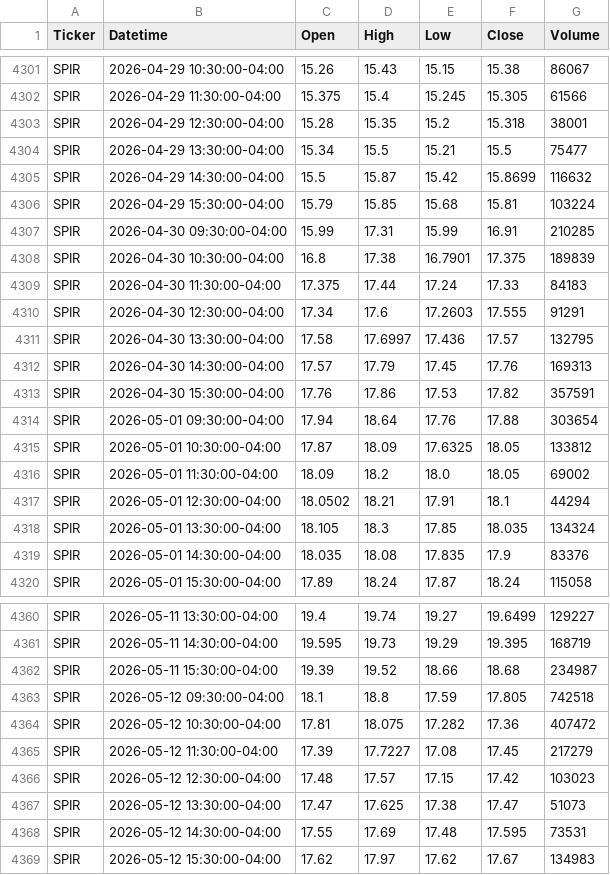
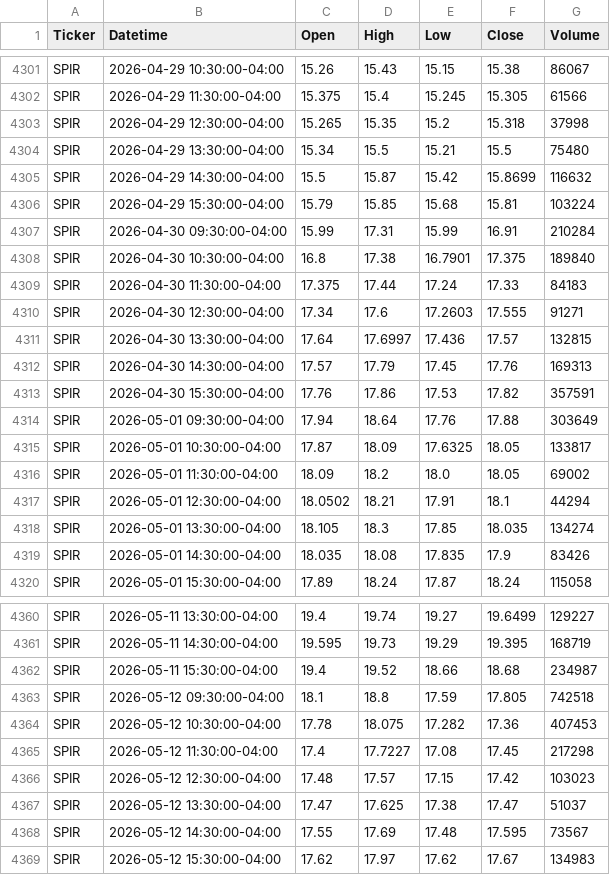
Before and after one commit to certhz-maker/watchlist, a CSV file: 60m.csv, drawn as a sheet; only a part is shown, gaps mark what is left out; the diff covers the shown part only.

```diff
--- a/60m.csv
+++ b/60m.csv
@@ -4302,19 +4302,19 @@ SPIR,2026-04-29 10:30:00-04:00,15.26,15.43,15.15,15.38,86067
 SPIR,2026-04-29 11:30:00-04:00,15.375,15.4,15.245,15.305,61566
-SPIR,2026-04-29 12:30:00-04:00,15.28,15.35,15.2,15.318,38001
-SPIR,2026-04-29 13:30:00-04:00,15.34,15.5,15.21,15.5,75477
+SPIR,2026-04-29 12:30:00-04:00,15.265,15.35,15.2,15.318,37998
+SPIR,2026-04-29 13:30:00-04:00,15.34,15.5,15.21,15.5,75480
 SPIR,2026-04-29 14:30:00-04:00,15.5,15.87,15.42,15.8699,116632
 SPIR,2026-04-29 15:30:00-04:00,15.79,15.85,15.68,15.81,103224
-SPIR,2026-04-30 09:30:00-04:00,15.99,17.31,15.99,16.91,210285
-SPIR,2026-04-30 10:30:00-04:00,16.8,17.38,16.7901,17.375,189839
+SPIR,2026-04-30 09:30:00-04:00,15.99,17.31,15.99,16.91,210284
+SPIR,2026-04-30 10:30:00-04:00,16.8,17.38,16.7901,17.375,189840
 SPIR,2026-04-30 11:30:00-04:00,17.375,17.44,17.24,17.33,84183
-SPIR,2026-04-30 12:30:00-04:00,17.34,17.6,17.2603,17.555,91291
-SPIR,2026-04-30 13:30:00-04:00,17.58,17.6997,17.436,17.57,132795
+SPIR,2026-04-30 12:30:00-04:00,17.34,17.6,17.2603,17.555,91271
+SPIR,2026-04-30 13:30:00-04:00,17.64,17.6997,17.436,17.57,132815
 SPIR,2026-04-30 14:30:00-04:00,17.57,17.79,17.45,17.76,169313
 SPIR,2026-04-30 15:30:00-04:00,17.76,17.86,17.53,17.82,357591
-SPIR,2026-05-01 09:30:00-04:00,17.94,18.64,17.76,17.88,303654
-SPIR,2026-05-01 10:30:00-04:00,17.87,18.09,17.6325,18.05,133812
+SPIR,2026-05-01 09:30:00-04:00,17.94,18.64,17.76,17.88,303649
+SPIR,2026-05-01 10:30:00-04:00,17.87,18.09,17.6325,18.05,133817
 SPIR,2026-05-01 11:30:00-04:00,18.09,18.2,18.0,18.05,69002
 SPIR,2026-05-01 12:30:00-04:00,18.0502,18.21,17.91,18.1,44294
-SPIR,2026-05-01 13:30:00-04:00,18.105,18.3,17.85,18.035,134324
-SPIR,2026-05-01 14:30:00-04:00,18.035,18.08,17.835,17.9,83376
+SPIR,2026-05-01 13:30:00-04:00,18.105,18.3,17.85,18.035,134274
+SPIR,2026-05-01 14:30:00-04:00,18.035,18.08,17.835,17.9,83426
 SPIR,2026-05-01 15:30:00-04:00,17.89,18.24,17.87,18.24,115058
@@ -4361,9 +4361,9 @@ SPIR,2026-05-11 13:30:00-04:00,19.4,19.74,19.27,19.6499,129227
 SPIR,2026-05-11 14:30:00-04:00,19.595,19.73,19.29,19.395,168719
-SPIR,2026-05-11 15:30:00-04:00,19.39,19.52,18.66,18.68,234987
+SPIR,2026-05-11 15:30:00-04:00,19.4,19.52,18.66,18.68,234987
 SPIR,2026-05-12 09:30:00-04:00,18.1,18.8,17.59,17.805,742518
-SPIR,2026-05-12 10:30:00-04:00,17.81,18.075,17.282,17.36,407472
-SPIR,2026-05-12 11:30:00-04:00,17.39,17.7227,17.08,17.45,217279
+SPIR,2026-05-12 10:30:00-04:00,17.78,18.075,17.282,17.36,407453
+SPIR,2026-05-12 11:30:00-04:00,17.4,17.7227,17.08,17.45,217298
 SPIR,2026-05-12 12:30:00-04:00,17.48,17.57,17.15,17.42,103023
-SPIR,2026-05-12 13:30:00-04:00,17.47,17.625,17.38,17.47,51073
-SPIR,2026-05-12 14:30:00-04:00,17.55,17.69,17.48,17.595,73531
+SPIR,2026-05-12 13:30:00-04:00,17.47,17.625,17.38,17.47,51037
+SPIR,2026-05-12 14:30:00-04:00,17.55,17.69,17.48,17.595,73567
 SPIR,2026-05-12 15:30:00-04:00,17.62,17.97,17.62,17.67,134983
```
Also changed, not shown: 107 edited cells elsewhere in this file, daily.csv.
